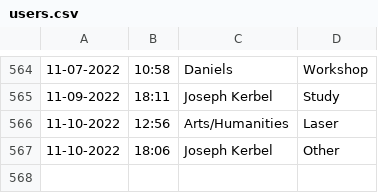
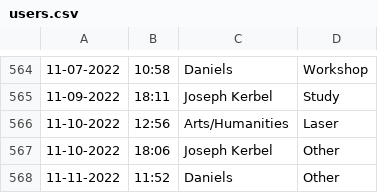
Before and after one commit to Jarob-H/Automated-User-Tracker, a CSV file: users.csv, drawn as a sheet; only a part is shown, gaps mark what is left out.

Commit message:
update

```diff
--- a/users.csv
+++ b/users.csv
@@ -567 +567,2 @@
 11-10-2022,18:06,Joseph Kerbel,Other
+11-11-2022,11:52,Daniels,Other
```
